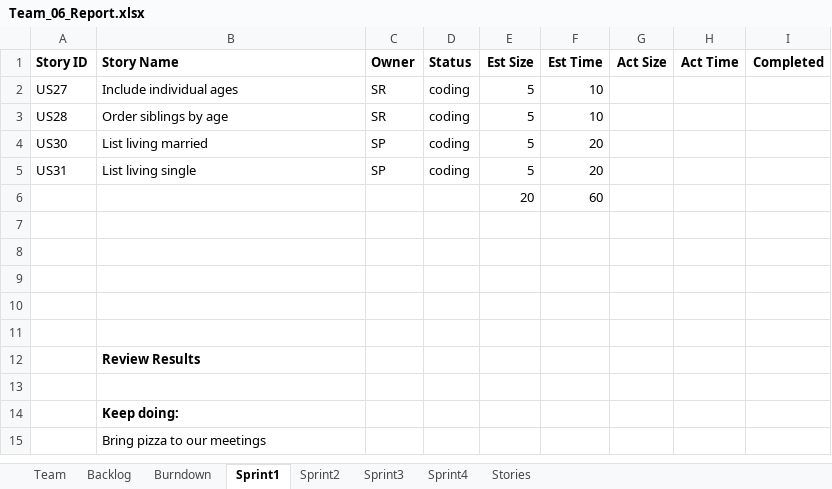
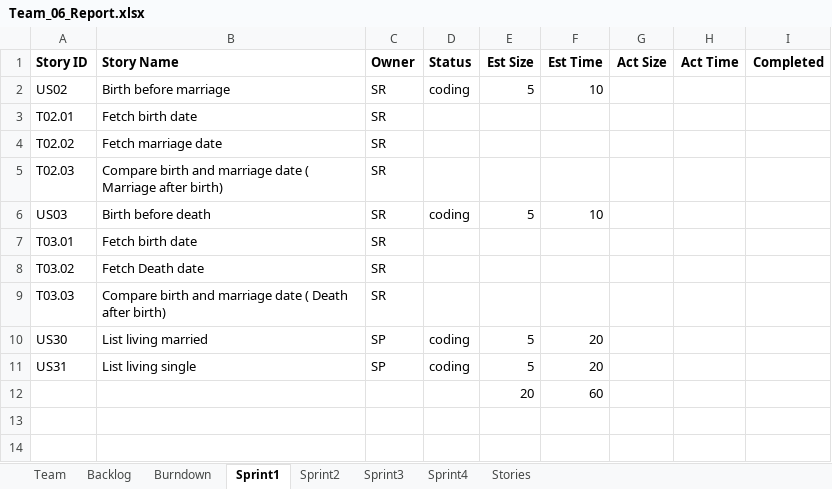
Before and after one commit to siddpro123/Tic-Tac-Toe, an Excel workbook: Team_06_Report.xlsx, sheet Sprint1, drawn as a sheet; only a part is shown; the shorter side is filled out with more unchanged rows; values as stored, in another font and other column widths than the file's, no borders; addresses are those after the commit; the diff names each change by its address in the sheet, - before the commit and + after, or states it on an @@ line.

Commit message:
Team_06_report

```diff
--- a/Team_06_Report.xlsx (sheet Sprint1)
+++ b/Team_06_Report.xlsx (sheet Sprint1)
-A2 (Story ID): US27
+A2 (Story ID): US02
-B2 (Story Name): Include individual ages
+B2 (Story Name): Birth before marriage
+row 3: T02.01 | Fetch birth date | SR
+row 4: T02.02 | Fetch marriage date | SR
+row 5: T02.03 | Compare birth and marriage date ( Marriage after birth) | SR
-A6 (Story ID): US28
+A6 (Story ID): US03
-B6 (Story Name): Order siblings by age
+B6 (Story Name): Birth before death
+row 7: T03.01 | Fetch birth date | SR
+row 8: T03.02 | Fetch Death date | SR
+row 9: T03.03 | Compare birth and marriage date ( Death after birth) | SR
```
Also changed, not shown: sheet Backlog, charts or pictures.
